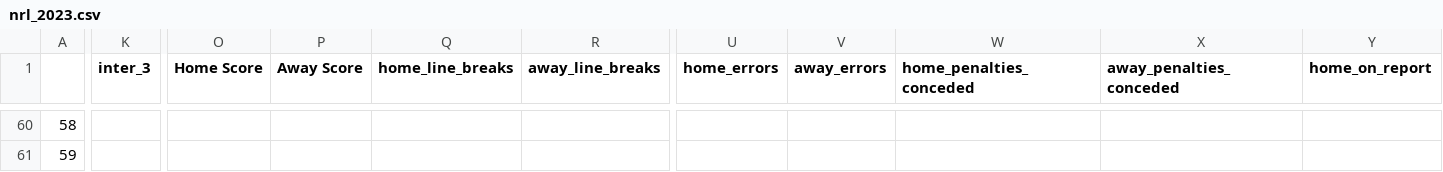
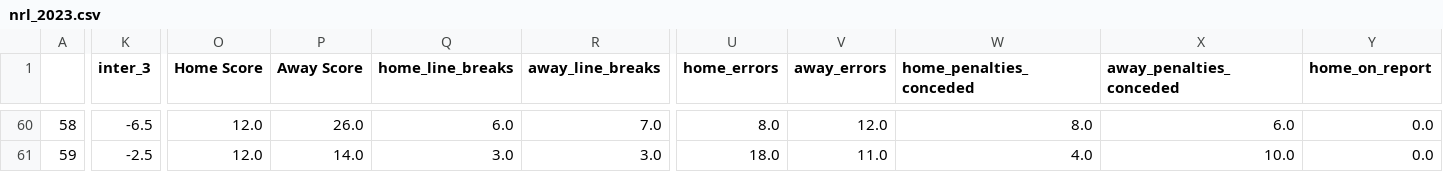
Before and after one commit to ZeNoonan/nrl, a CSV file: nrl_2023.csv, drawn as a sheet; only a part is shown, gaps mark what is left out; the diff covers the shown part only; the diff names each change by its address in the sheet, - before the commit and + after, or states it on an @@ line.

```diff
--- a/nrl_2023.csv
+++ b/nrl_2023.csv
-K60 (inter_3): (empty)
+K60 (inter_3): -6.5
-O60:O61 (Home Score): (empty)
+O60:O61 (Home Score): 12.0
-P60 (Away Score): (empty)
+P60 (Away Score): 26.0
-Q60 (home_line_breaks): (empty)
+Q60 (home_line_breaks): 6.0
-R60 (away_line_breaks): (empty)
+R60 (away_line_breaks): 7.0
-U60 (home_errors): (empty)
+U60 (home_errors): 8.0
-V60 (away_errors): (empty)
+V60 (away_errors): 12.0
-W60 (home_penalties_conceded): (empty)
+W60 (home_penalties_conceded): 8.0
-X60 (away_penalties_conceded): (empty)
+X60 (away_penalties_conceded): 6.0
-Y60:Y61 (home_on_report): (empty)
+Y60:Y61 (home_on_report): 0.0
-K61 (inter_3): (empty)
+K61 (inter_3): -2.5
-P61 (Away Score): (empty)
+P61 (Away Score): 14.0
-Q61 (home_line_breaks): (empty)
+Q61 (home_line_breaks): 3.0
-R61 (away_line_breaks): (empty)
+R61 (away_line_breaks): 3.0
-U61 (home_errors): (empty)
+U61 (home_errors): 18.0
-V61 (away_errors): (empty)
+V61 (away_errors): 11.0
-W61 (home_penalties_conceded): (empty)
+W61 (home_penalties_conceded): 4.0
-X61 (away_penalties_conceded): (empty)
+X61 (away_penalties_conceded): 10.0
```
Also changed, not shown: 108 edited cells elsewhere in this file.
